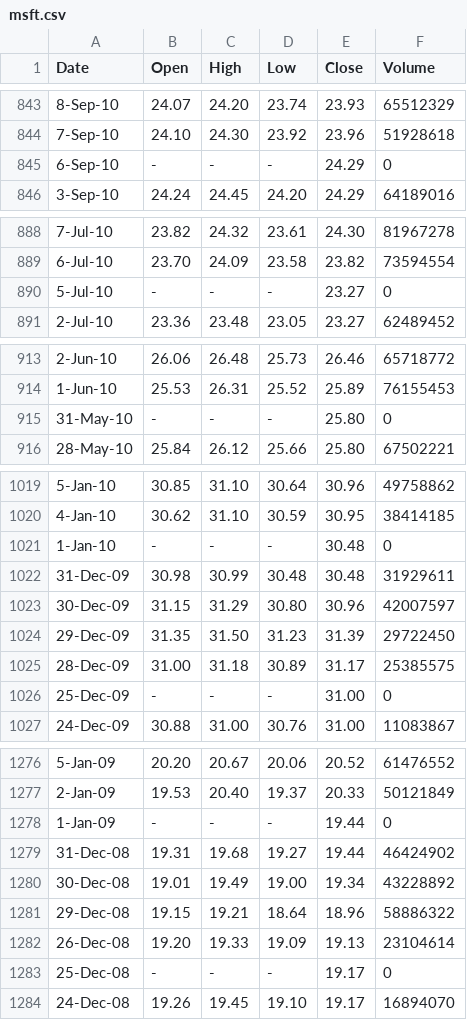
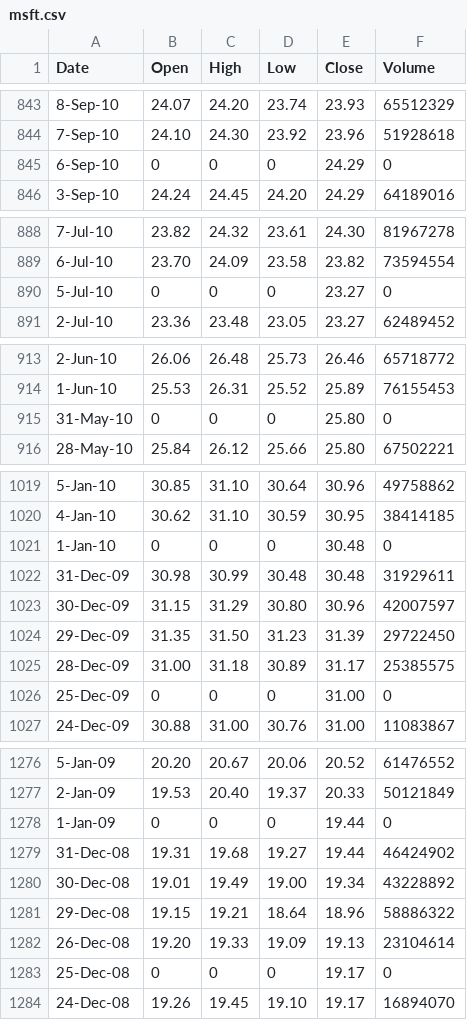
Before and after one commit to Karlos7692/Cerebral, a CSV file: Data/msft.csv, drawn as a sheet; only a part is shown, gaps mark what is left out; the diff covers the shown part only.

```diff
--- a/Data/msft.csv
+++ b/Data/msft.csv
@@ -844,3 +844,3 @@
 7-Sep-10,24.10,24.30,23.92,23.96,51928618
-6-Sep-10,-,-,-,24.29,0
+6-Sep-10,0,0,0,24.29,0
 3-Sep-10,24.24,24.45,24.20,24.29,64189016
@@ -889,3 +889,3 @@
 6-Jul-10,23.70,24.09,23.58,23.82,73594554
-5-Jul-10,-,-,-,23.27,0
+5-Jul-10,0,0,0,23.27,0
 2-Jul-10,23.36,23.48,23.05,23.27,62489452
@@ -914,3 +914,3 @@
 1-Jun-10,25.53,26.31,25.52,25.89,76155453
-31-May-10,-,-,-,25.80,0
+31-May-10,0,0,0,25.80,0
 28-May-10,25.84,26.12,25.66,25.80,67502221
@@ -1020,3 +1020,3 @@
 4-Jan-10,30.62,31.10,30.59,30.95,38414185
-1-Jan-10,-,-,-,30.48,0
+1-Jan-10,0,0,0,30.48,0
 31-Dec-09,30.98,30.99,30.48,30.48,31929611
@@ -1025,3 +1025,3 @@
 28-Dec-09,31.00,31.18,30.89,31.17,25385575
-25-Dec-09,-,-,-,31.00,0
+25-Dec-09,0,0,0,31.00,0
 24-Dec-09,30.88,31.00,30.76,31.00,11083867
@@ -1277,3 +1277,3 @@
 2-Jan-09,19.53,20.40,19.37,20.33,50121849
-1-Jan-09,-,-,-,19.44,0
+1-Jan-09,0,0,0,19.44,0
 31-Dec-08,19.31,19.68,19.27,19.44,46424902
@@ -1282,3 +1282,3 @@
 26-Dec-08,19.20,19.33,19.09,19.13,23104614
-25-Dec-08,-,-,-,19.17,0
+25-Dec-08,0,0,0,19.17,0
 24-Dec-08,19.26,19.45,19.10,19.17,16894070
```
Also changed, not shown: 21 edited cells elsewhere in this file, 12 other files.
